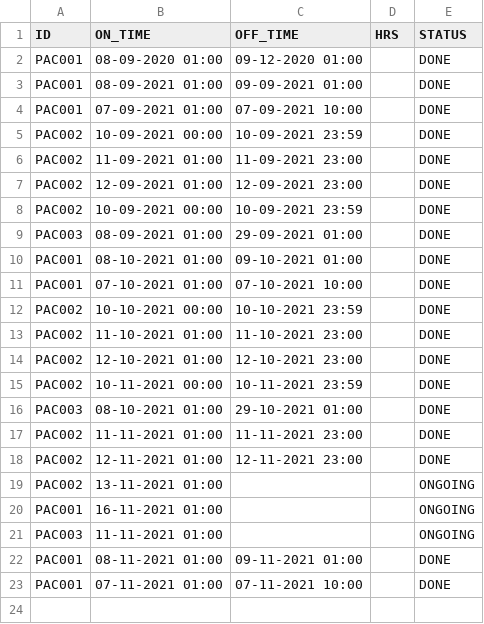
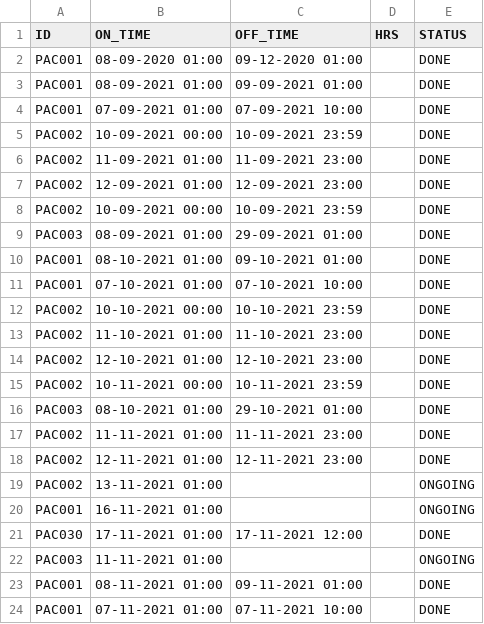
Before and after one commit to AICAN-SD/AcControlPanel, a CSV file: server/FROM_DATA.csv, drawn as a sheet; the diff names each change by its address in the sheet, - before the commit and + after, or states it on an @@ line.

Commit message:
RoomWeekDOne

```diff
--- a/server/FROM_DATA.csv
+++ b/server/FROM_DATA.csv
+row 21: PAC030 | 17-11-2021 01:00 | 17-11-2021 12:00 |  | DONE
```
Also changed, not shown: server/machines.csv, 1 other file.
